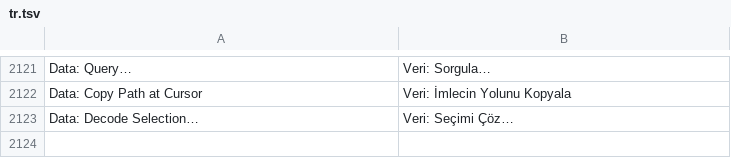
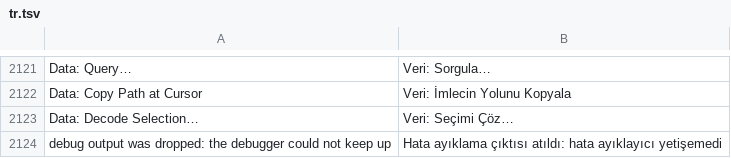
Before and after one commit to doancan/codeyard, a TSV file: crates/app/locales/tr.tsv, drawn as a sheet; only a part is shown, gaps mark what is left out; the diff names each change by its address in the sheet, - before the commit and + after, or states it on an @@ line.

Commit message:
Cap the debug console: clipped lines, bounded partial line, bounded backlog
Every console push goes through one function that cuts a line to 4000 characters
and keeps 5000 lines. An unfinished line is moved to the console past 64 KB.
Output the UI has not read is limited to 8 MB (the terminal's gate, now with a
configurable limit) and the console says when output was dropped. Adapter error
messages are clipped like the language server's.

```diff
--- a/crates/app/locales/tr.tsv
+++ b/crates/app/locales/tr.tsv
+row 2124: debug output was dropped: the debugger could not keep up | Hata ayıklama çıktısı atıldı: hata ayıklayıcı yetişemedi
```
Also changed, not shown: 3 other files.
